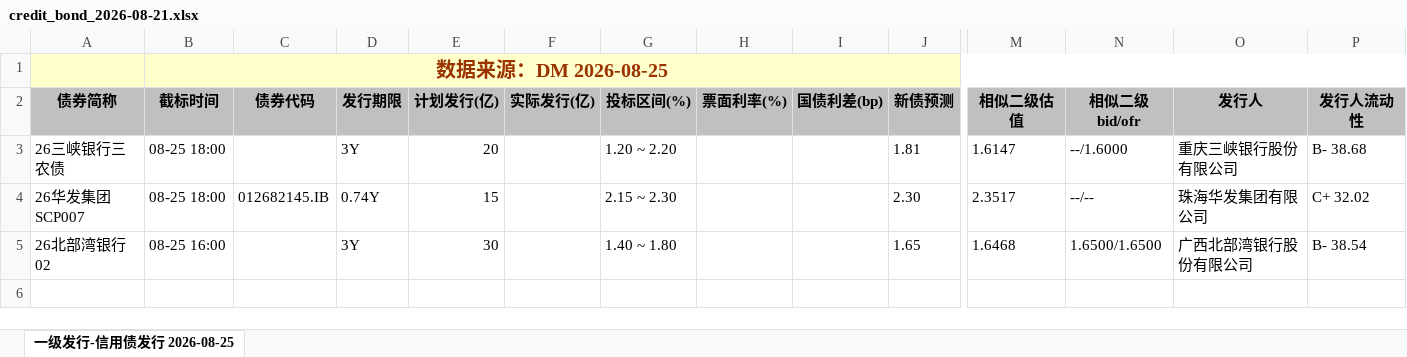
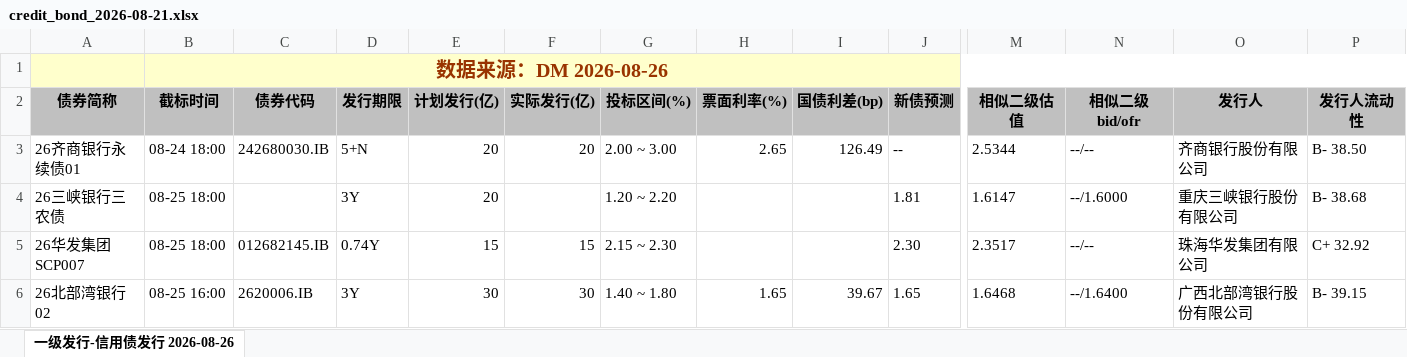
Before and after one commit to geomouse/innodealing-bond-export, an Excel workbook: data/credit_bond_2026-08-21.xlsx, sheet 一级发行-信用债发行 2026-08-26, drawn as a sheet; only a part is shown, gaps mark what is left out; values as stored, in another font and other column widths than the file's, no borders; charts and pictures not drawn; addresses are those after the commit; rows hold the shown columns only; the diff names each change by its address in the sheet, - before the commit and + after, or states it on an @@ line.

```diff
--- a/data/credit_bond_2026-08-21.xlsx (sheet 一级发行-信用债发行 2026-08-26)
+++ b/data/credit_bond_2026-08-21.xlsx (sheet 一级发行-信用债发行 2026-08-26)
-sheet tab: 一级发行-信用债发行 2026-08-25
+sheet tab: 一级发行-信用债发行 2026-08-26
-B1 (截标时间): 数据来源：DM 2026-08-25
+B1 (截标时间): 数据来源：DM 2026-08-26
+row 3: 26齐商银行永续债01 | 08-24 18:00 | 242680030.IB | 5+N | 20 | 20 | 2.00 ~ 3.00 | 2.65 | 126.49 | -- | 2.5344 | --/-- | 齐商银行股份有限公司 | B- 38.50
-F5 (实际发行(亿)): (empty)
+F5 (实际发行(亿)): 15
-P5 (发行人流动性): C+ 32.02
+P5 (发行人流动性): C+ 32.92
-C6 (债券代码): (empty)
+C6 (债券代码): 2620006.IB
-F6 (实际发行(亿)): (empty)
+F6 (实际发行(亿)): 30
-H6 (票面利率(%)): (empty)
+H6 (票面利率(%)): 1.65
-I6 (国债利差(bp)): (empty)
+I6 (国债利差(bp)): 39.67
-N6 (相似二级bid/ofr): 1.6500/1.6500
+N6 (相似二级bid/ofr): --/1.6400
-P6 (发行人流动性): B- 38.54
+P6 (发行人流动性): B- 39.15
```
Also changed, not shown: data/credit_bond_2026-08-20.xlsx, data/credit_bond_2026-08-24.xlsx, 6 other files.
